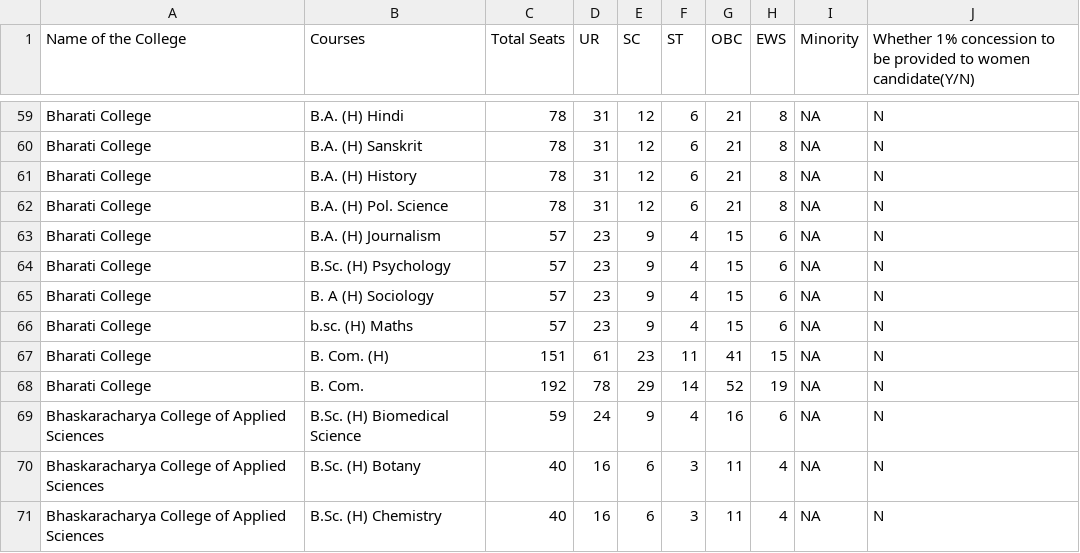
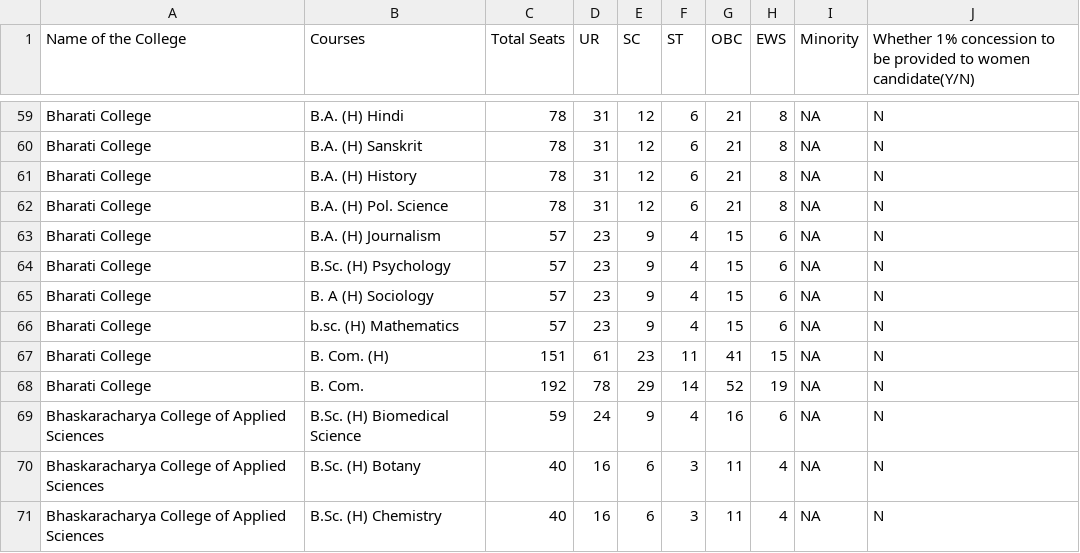
Before and after one commit to harshitadharamansharma/new, a CSV file: data/college_course_category_seats.csv, drawn as a sheet; only a part is shown, gaps mark what is left out.

```diff
--- a/data/college_course_category_seats.csv
+++ b/data/college_course_category_seats.csv
@@ -66,3 +66,3 @@ Bharati College,B.Sc. (H) Psychology,57,23,9,4,15,6,NA,N
 Bharati College,B. A (H) Sociology,57,23,9,4,15,6,NA,N
-Bharati College,b.sc. (H) Maths,57,23,9,4,15,6,NA,N
+Bharati College,b.sc. (H) Mathematics,57,23,9,4,15,6,NA,N
 Bharati College,B. Com. (H) ,151,61,23,11,41,15,NA,N
```
Also changed, not shown: 5 other files.
